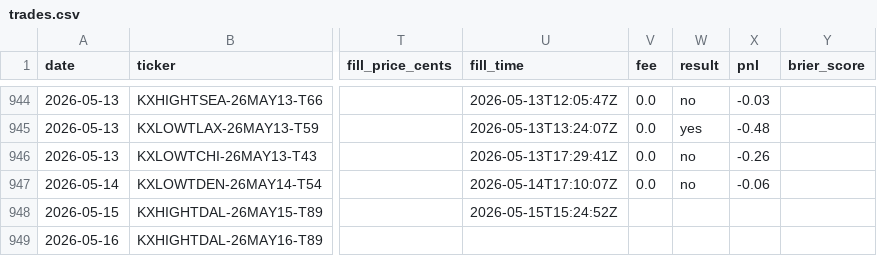
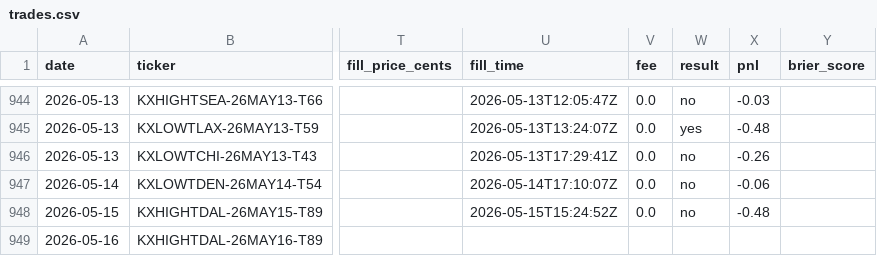
Before and after one commit to alexgarrison2/KalshiBotClaude, a CSV file: data/trades.csv, drawn as a sheet; only a part is shown, gaps mark what is left out; the diff names each change by its address in the sheet, - before the commit and + after, or states it on an @@ line.

Commit message:
auto: daily settlement 2026-05-16

```diff
--- a/data/trades.csv
+++ b/data/trades.csv
-V948 (fee): (empty)
+V948 (fee): 0.0
-W948 (result): (empty)
+W948 (result): no
-X948 (pnl): (empty)
+X948 (pnl): -0.48
```
